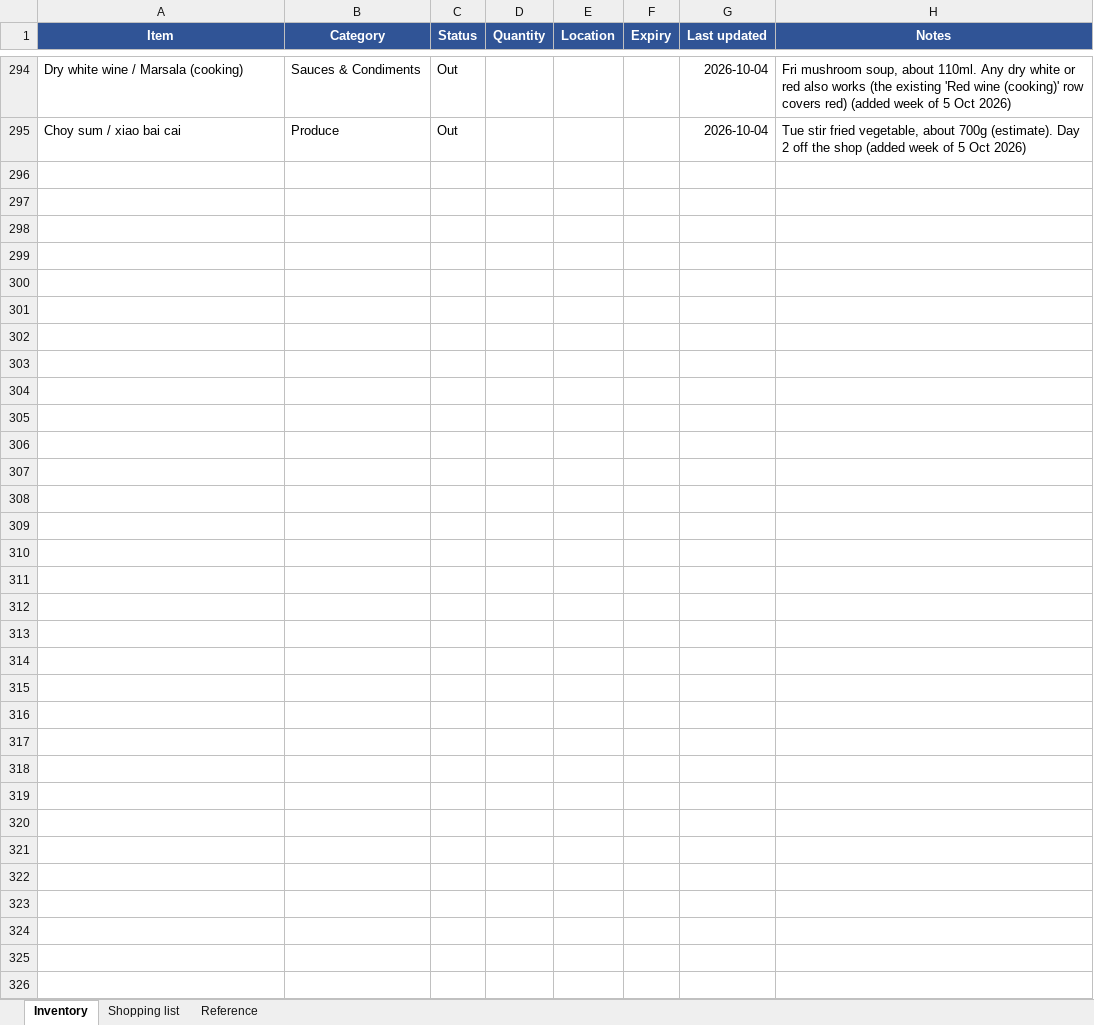
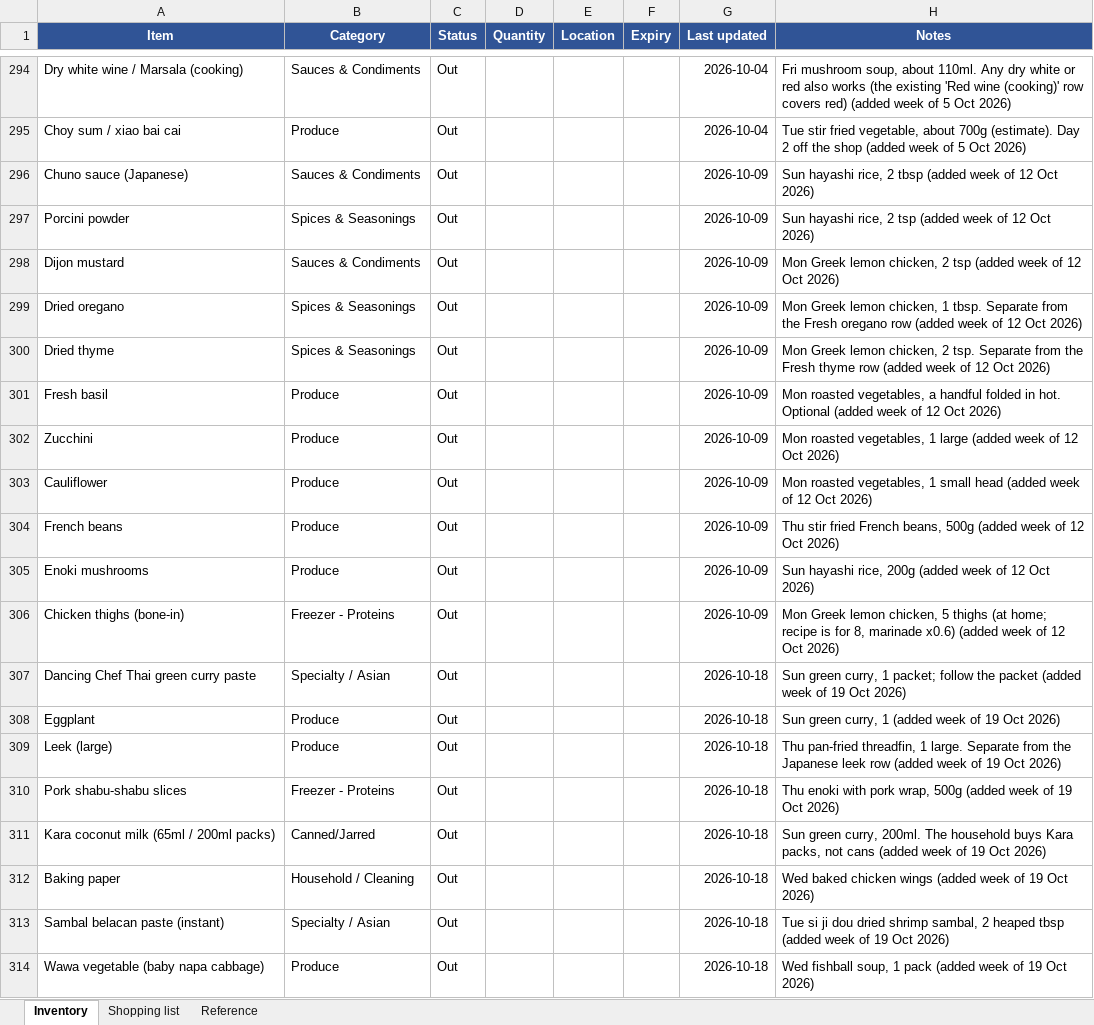
Before and after one commit to zchiam002/weekly_menu, an Excel workbook: kitchen-inventory.xlsx, sheet Inventory, drawn as a sheet; only a part is shown, gaps mark what is left out; values as stored, in another font and other column widths than the file's, no borders; conditional formats not drawn; the diff names each change by its address in the sheet, - before the commit and + after, or states it on an @@ line.

```diff
--- a/kitchen-inventory.xlsx (sheet Inventory)
+++ b/kitchen-inventory.xlsx (sheet Inventory)
+row 296: Chuno sauce (Japanese) | Sauces & Condiments | Out |  |  |  | 2026-10-09 | Sun hayashi rice, 2 tbsp (added week of 12 Oct 2026)
+row 297: Porcini powder | Spices & Seasonings | Out |  |  |  | 2026-10-09 | Sun hayashi rice, 2 tsp (added week of 12 Oct 2026)
+row 298: Dijon mustard | Sauces & Condiments | Out |  |  |  | 2026-10-09 | Mon Greek lemon chicken, 2 tsp (added week of 12 Oct 2026)
+row 299: Dried oregano | Spices & Seasonings | Out |  |  |  | 2026-10-09 | Mon Greek lemon chicken, 1 tbsp. Separate from the Fresh oregano row (added week of 12 Oct 2026)
+row 300: Dried thyme | Spices & Seasonings | Out |  |  |  | 2026-10-09 | Mon Greek lemon chicken, 2 tsp. Separate from the Fresh thyme row (added week of 12 Oct 2026)
+row 301: Fresh basil | Produce | Out |  |  |  | 2026-10-09 | Mon roasted vegetables, a handful folded in hot. Optional (added week of 12 Oct 2026)
+row 302: Zucchini | Produce | Out |  |  |  | 2026-10-09 | Mon roasted vegetables, 1 large (added week of 12 Oct 2026)
+row 303: Cauliflower | Produce | Out |  |  |  | 2026-10-09 | Mon roasted vegetables, 1 small head (added week of 12 Oct 2026)
+row 304: French beans | Produce | Out |  |  |  | 2026-10-09 | Thu stir fried French beans, 500g (added week of 12 Oct 2026)
+row 305: Enoki mushrooms | Produce | Out |  |  |  | 2026-10-09 | Sun hayashi rice, 200g (added week of 12 Oct 2026)
+row 306: Chicken thighs (bone-in) | Freezer - Proteins | Out |  |  |  | 2026-10-09 | Mon Greek lemon chicken, 5 thighs (at home; recipe is for 8, marinade x0.6) (added week of 12 Oct 2026)
+row 307: Dancing Chef Thai green curry paste | Specialty / Asian | Out |  |  |  | 2026-10-18 | Sun green curry, 1 packet; follow the packet (added week of 19 Oct 2026)
+row 308: Eggplant | Produce | Out |  |  |  | 2026-10-18 | Sun green curry, 1 (added week of 19 Oct 2026)
+row 309: Leek (large) | Produce | Out |  |  |  | 2026-10-18 | Thu pan-fried threadfin, 1 large. Separate from the Japanese leek row (added week of 19 Oct 2026)
+row 310: Pork shabu-shabu slices | Freezer - Proteins | Out |  |  |  | 2026-10-18 | Thu enoki with pork wrap, 500g (added week of 19 Oct 2026)
+row 311: Kara coconut milk (65ml / 200ml packs) | Canned/Jarred | Out |  |  |  | 2026-10-18 | Sun green curry, 200ml. The household buys Kara packs, not cans (added week of 19 Oct 2026)
+row 312: Baking paper | Household / Cleaning | Out |  |  |  | 2026-10-18 | Wed baked chicken wings (added week of 19 Oct 2026)
+row 313: Sambal belacan paste (instant) | Specialty / Asian | Out |  |  |  | 2026-10-18 | Tue si ji dou dried shrimp sambal, 2 heaped tbsp (added week of 19 Oct 2026)
+row 314: Wawa vegetable (baby napa cabbage) | Produce | Out |  |  |  | 2026-10-18 | Wed fishball soup, 1 pack (added week of 19 Oct 2026)
```
Also changed, not shown: dish-rotation.xlsx, 18 other files.
